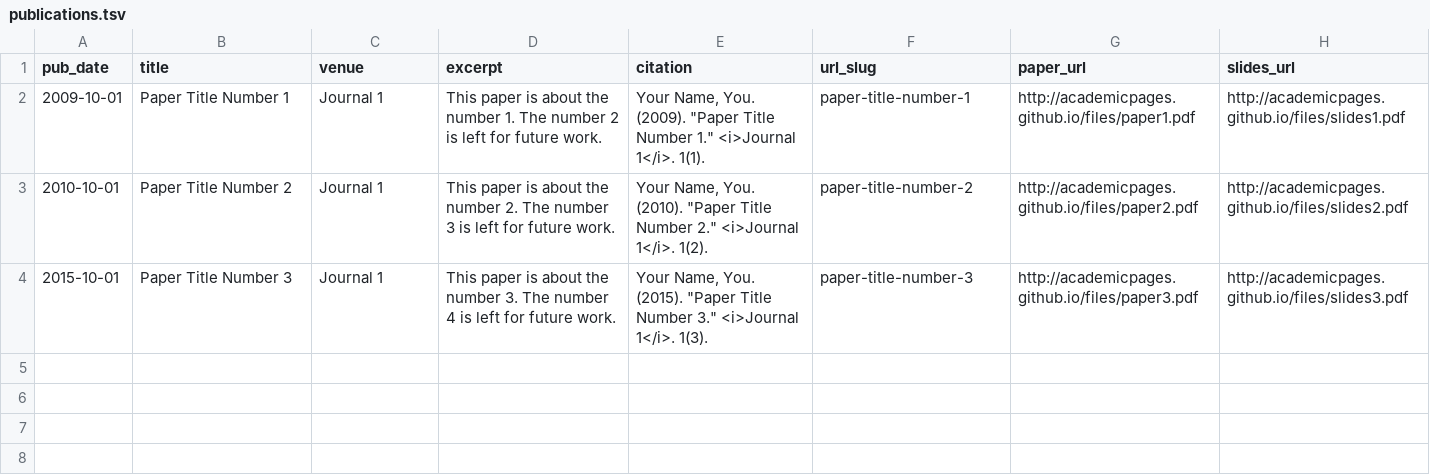
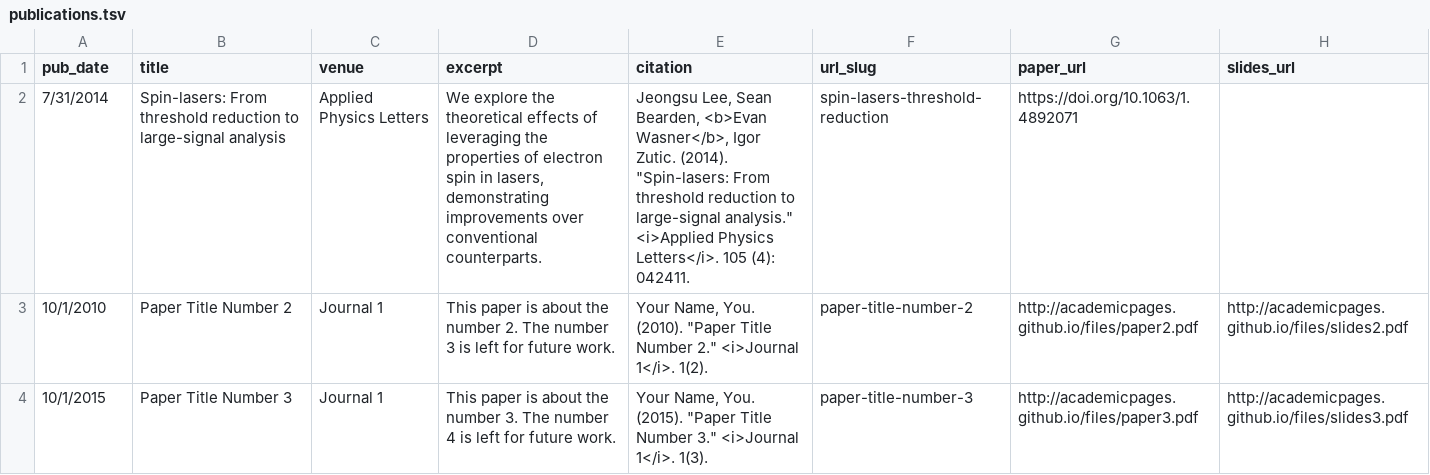
Before and after one commit to ewasner/ewasner.github.io, a TSV file: markdown_generator/publications.tsv, drawn as a sheet.

Commit message:
Playing around with publications

```diff
--- a/markdown_generator/publications.tsv
+++ b/markdown_generator/publications.tsv
@@ -1,4 +1,4 @@
 pub_date	title	venue	excerpt	citation	url_slug	paper_url	slides_url
-2009-10-01	Paper Title Number 1	Journal 1	This paper is about the number 1. The number 2 is left for future work.	Your Name, You. (2009). "Paper Title Number 1." <i>Journal 1</i>. 1(1).	paper-title-number-1	http://academicpages.github.io/files/paper1.pdf	http://academicpages.github.io/files/slides1.pdf
-2010-10-01	Paper Title Number 2	Journal 1	This paper is about the number 2. The number 3 is left for future work.	Your Name, You. (2010). "Paper Title Number 2." <i>Journal 1</i>. 1(2).	paper-title-number-2	http://academicpages.github.io/files/paper2.pdf	http://academicpages.github.io/files/slides2.pdf
-2015-10-01	Paper Title Number 3	Journal 1	This paper is about the number 3. The number 4 is left for future work.	Your Name, You. (2015). "Paper Title Number 3." <i>Journal 1</i>. 1(3).	paper-title-number-3	http://academicpages.github.io/files/paper3.pdf	http://academicpages.github.io/files/slides3.pdf
+7/31/2014	Spin-lasers: From threshold reduction to large-signal analysis	Applied Physics Letters	"We explore the theoretical effects of leveraging the properties of electron spin in lasers, demonstrating improvements over conventional counterparts."	"Jeongsu Lee, Sean Bearden, <b>Evan Wasner</b>, Igor Zutic. (2014). ""Spin-lasers: From threshold reduction to large-signal analysis."" <i>Applied Physics Letters</i>. 105 (4): 042411."	spin-lasers-threshold-reduction	https://doi.org/10.1063/1.4892071	
+10/1/2010	Paper Title Number 2	Journal 1	This paper is about the number 2. The number 3 is left for future work.	"Your Name, You. (2010). ""Paper Title Number 2."" <i>Journal 1</i>. 1(2)."	paper-title-number-2	http://academicpages.github.io/files/paper2.pdf	http://academicpages.github.io/files/slides2.pdf
+10/1/2015	Paper Title Number 3	Journal 1	This paper is about the number 3. The number 4 is left for future work.	"Your Name, You. (2015). ""Paper Title Number 3."" <i>Journal 1</i>. 1(3)."	paper-title-number-3	http://academicpages.github.io/files/paper3.pdf	http://academicpages.github.io/files/slides3.pdf
```
Also changed, not shown: 6 other files.
